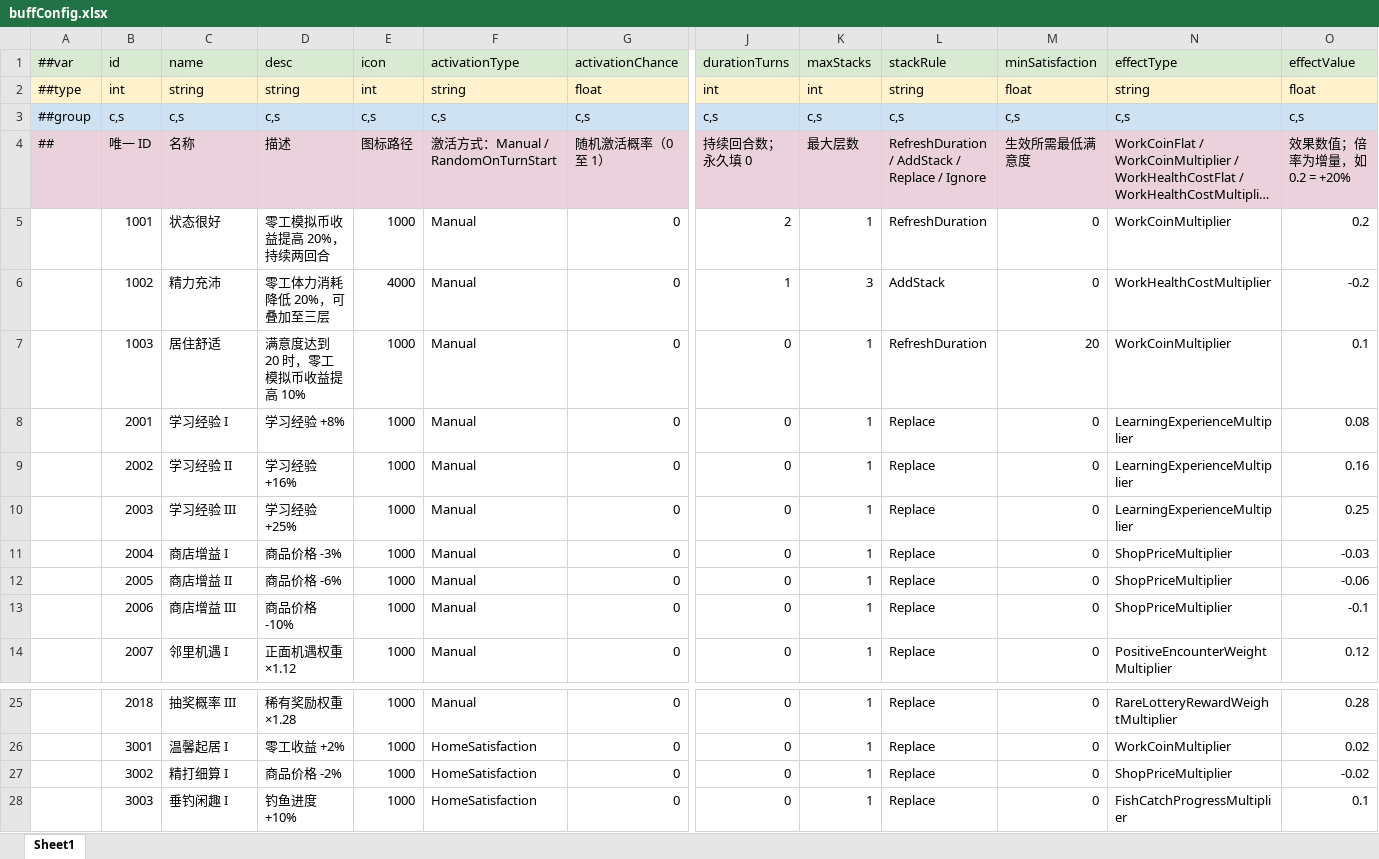
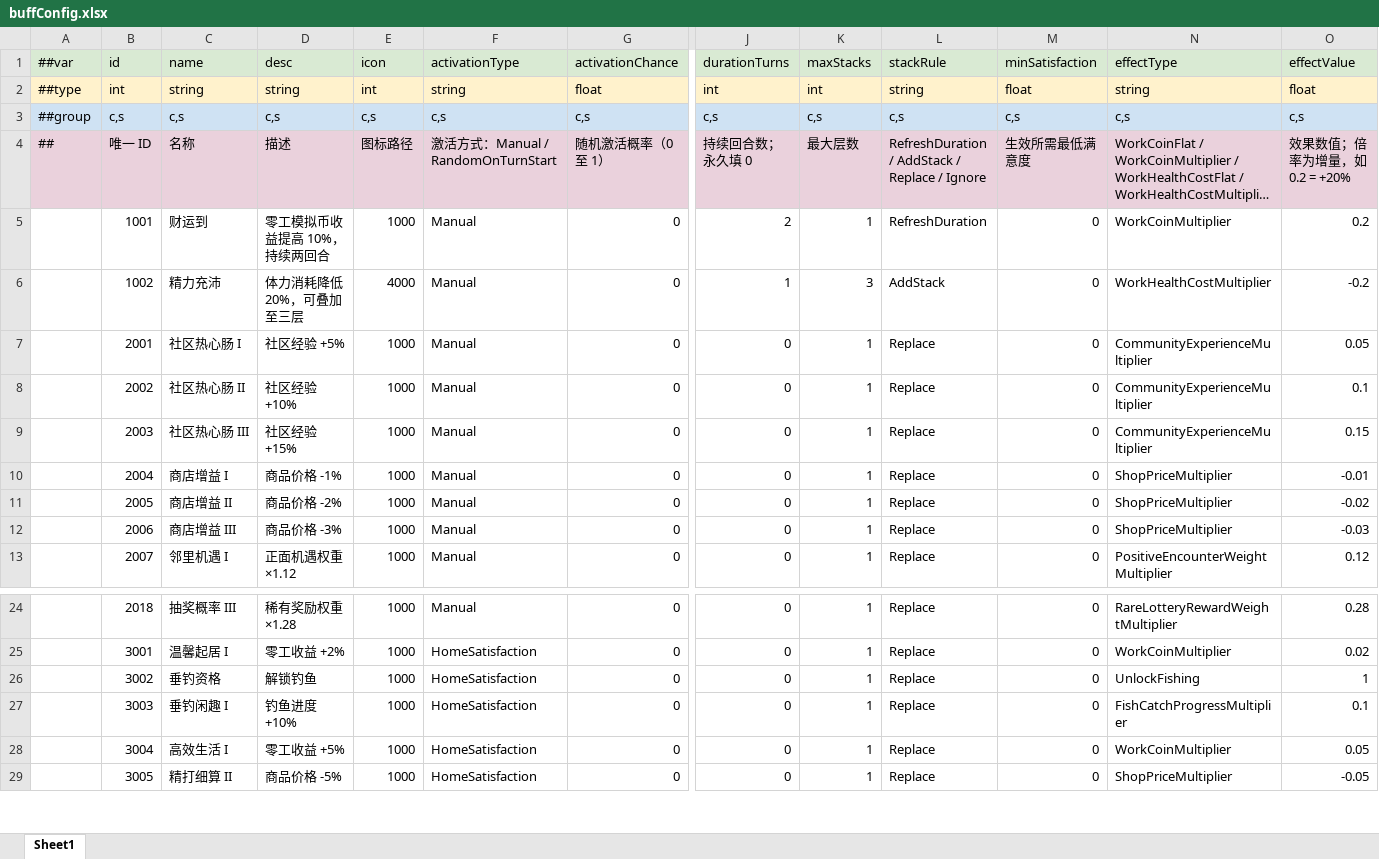
Before and after one commit to TenMilesAway/TimeChip, an Excel workbook: MiniTemplate/Datas/buffConfig.xlsx, sheet Sheet1, drawn as a sheet; only a part is shown, gaps mark what is left out; the shorter side is filled out with more unchanged rows; long unchanged cells end in …; values as stored, in another font and other column widths than the file's, no borders; removed rows and columns are numbered as before the commit, all else as after; rows hold the shown columns only; the diff names each change by its address in the sheet, - before the commit and + after, or states it on an @@ line.

```diff
--- a/MiniTemplate/Datas/buffConfig.xlsx (sheet Sheet1)
+++ b/MiniTemplate/Datas/buffConfig.xlsx (sheet Sheet1)
-C5 (name): 状态很好
+C5 (name): 财运到
-D5 (desc): 零工模拟币收益提高 20%，持续两回合
+D5 (desc): 零工模拟币收益提高 10%，持续两回合
-D6 (desc): 零工体力消耗降低 20%，可叠加至三层
+D6 (desc): 体力消耗降低 20%，可叠加至三层
-row 7:  | 1003 | 居住舒适 | 满意度达到 20 时，零工模拟币收益提高 10% | 1000 | Manual | 0 | 0 | 1 | RefreshDuration | 20 | WorkCoinMultiplier | 0.1
-C7 (name): 学习经验 I
+C7 (name): 社区热心肠 I
-D7 (desc): 学习经验 +8%
+D7 (desc): 社区经验 +5%
-N7:N9 (effectType): LearningExperienceMultiplier
+N7:N9 (effectType): CommunityExperienceMultiplier
-O7 (effectValue): 0.08
+O7 (effectValue): 0.05
-C8 (name): 学习经验 II
+C8 (name): 社区热心肠 II
-D8 (desc): 学习经验 +16%
+D8 (desc): 社区经验 +10%
-O8 (effectValue): 0.16
+O8 (effectValue): 0.1
-C9 (name): 学习经验 III
+C9 (name): 社区热心肠 III
-D9 (desc): 学习经验 +25%
+D9 (desc): 社区经验 +15%
-O9 (effectValue): 0.25
+O9 (effectValue): 0.15
-D10 (desc): 商品价格 -3%
+D10 (desc): 商品价格 -1%
-O10 (effectValue): -0.03
+O10 (effectValue): -0.01
-D11 (desc): 商品价格 -6%
+D11 (desc): 商品价格 -2%
-O11 (effectValue): -0.06
+O11 (effectValue): -0.02
-D12 (desc): 商品价格 -10%
+D12 (desc): 商品价格 -3%
-O12 (effectValue): -0.1
+O12 (effectValue): -0.03
-C26 (name): 精打细算 I
+C26 (name): 垂钓资格
-D26 (desc): 商品价格 -2%
+D26 (desc): 解锁钓鱼
-N26 (effectType): ShopPriceMultiplier
+N26 (effectType): UnlockFishing
-O26 (effectValue): -0.02
+O26 (effectValue): 1
```
Also changed, not shown: MiniTemplate/Datas/convenience.xlsx, MiniTemplate/Datas/item.xlsx, 18 other files.
